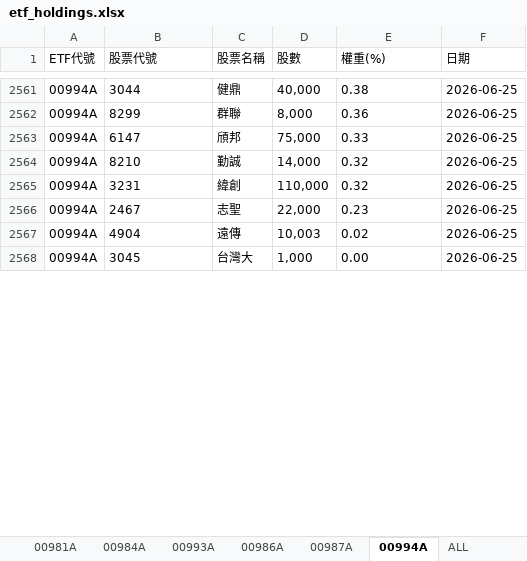
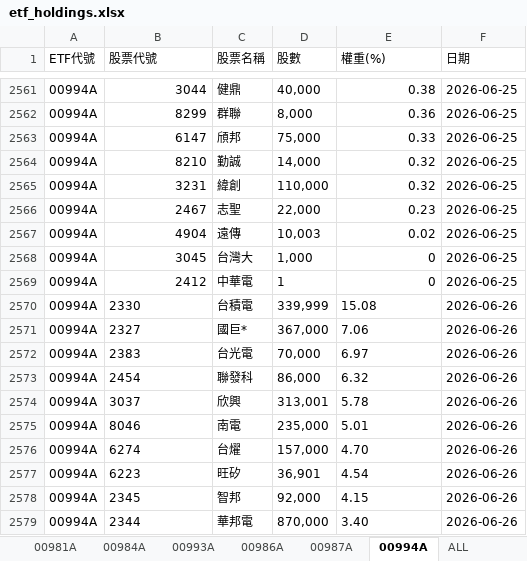
Before and after one commit to Terry-usdc/etf-auto-update, an Excel workbook: etf_holdings.xlsx, sheet 00994A, drawn as a sheet; only a part is shown, gaps mark what is left out; values as stored, in another font and other column widths than the file's, no borders; the diff covers the shown part only; the diff names each change by its address in the sheet, - before the commit and + after, or states it on an @@ line.

```diff
--- a/etf_holdings.xlsx (sheet 00994A)
+++ b/etf_holdings.xlsx (sheet 00994A)
-B2561:B2568 alignment: left
+B2561:B2568 alignment: right
-E2561:E2567 alignment: left
+E2561:E2567 alignment: right
-E2568 (權重(%)): 0.00
+E2568 (權重(%)): 0
+row 2569: 00994A | 2412 | 中華電 | 1 | 0 | 2026-06-25
+row 2570: 00994A | 2330 | 台積電 | 339,999 | 15.08 | 2026-06-26
+row 2571: 00994A | 2327 | 國巨* | 367,000 | 7.06 | 2026-06-26
+row 2572: 00994A | 2383 | 台光電 | 70,000 | 6.97 | 2026-06-26
+row 2573: 00994A | 2454 | 聯發科 | 86,000 | 6.32 | 2026-06-26
+row 2574: 00994A | 3037 | 欣興 | 313,001 | 5.78 | 2026-06-26
+row 2575: 00994A | 8046 | 南電 | 235,000 | 5.01 | 2026-06-26
+row 2576: 00994A | 6274 | 台燿 | 157,000 | 4.70 | 2026-06-26
+row 2577: 00994A | 6223 | 旺矽 | 36,901 | 4.54 | 2026-06-26
+row 2578: 00994A | 2345 | 智邦 | 92,000 | 4.15 | 2026-06-26
+row 2579: 00994A | 2344 | 華邦電 | 870,000 | 3.40 | 2026-06-26
```
Also changed, not shown: 25 added rows, 2 edited cells and cell formats elsewhere in this sheet, sheet ALL, sheet 00981A, sheet 00986A, sheet 00987A.
